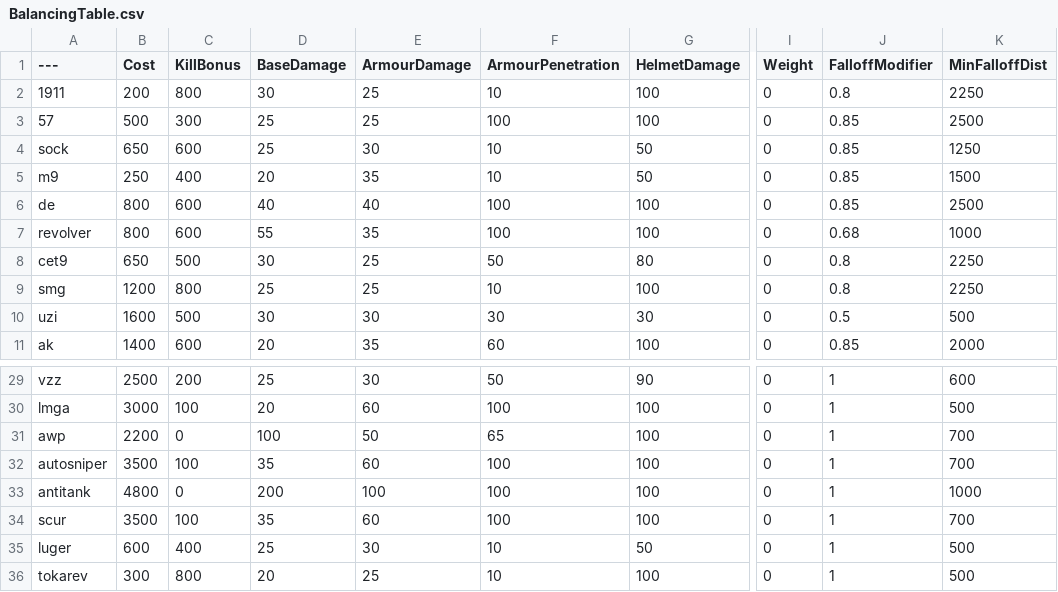
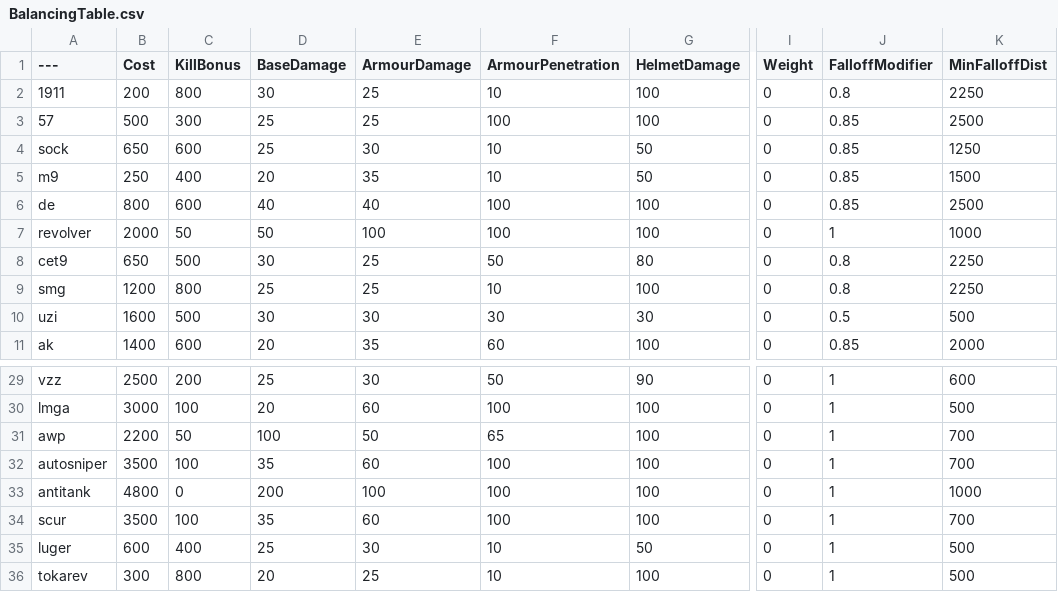
Before and after one commit to TheRealL4D2Ellis/BalancingTable, a CSV file: BalancingTable.csv, drawn as a sheet; only a part is shown, gaps mark what is left out; the diff names each change by its address in the sheet, - before the commit and + after, or states it on an @@ line.

Commit message:
Update BalancingTable.csv

```diff
--- a/BalancingTable.csv
+++ b/BalancingTable.csv
-B7 (Cost): 800
+B7 (Cost): 2000
-C7 (KillBonus): 600
+C7 (KillBonus): 50
-D7 (BaseDamage): 55
+D7 (BaseDamage): 50
-E7 (ArmourDamage): 35
+E7 (ArmourDamage): 100
-J7 (FalloffModifier): 0.68
+J7 (FalloffModifier): 1
-C31 (KillBonus): 0
+C31 (KillBonus): 50
```
